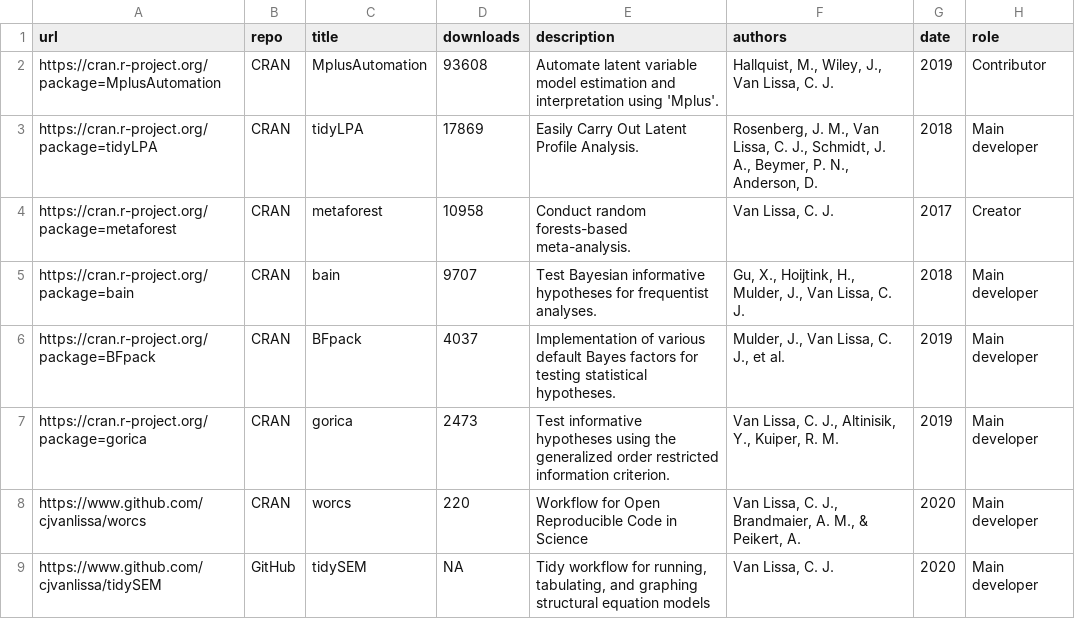
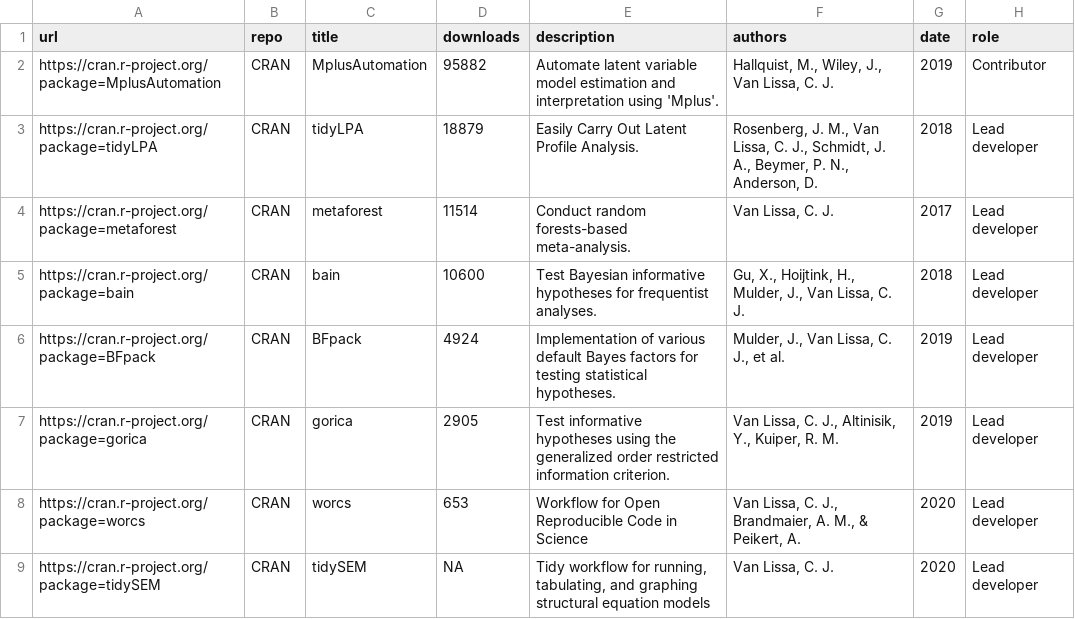
Before and after one commit to cjvanlissa/resume, a CSV file: R-packages.csv, drawn as a sheet; the diff names each change by its address in the sheet, - before the commit and + after, or states it on an @@ line.

```diff
--- a/R-packages.csv
+++ b/R-packages.csv
-D2 (downloads): 93608
+D2 (downloads): 95882
-D3 (downloads): 17869
+D3 (downloads): 18879
-H3 (role): Main developer
+H3 (role): Lead developer
-D4 (downloads): 10958
+D4 (downloads): 11514
-H4 (role): Creator
+H4 (role): Lead developer
-D5 (downloads): 9707
+D5 (downloads): 10600
-H5:H9 (role): Main developer
+H5:H9 (role): Lead developer
-D6 (downloads): 4037
+D6 (downloads): 4924
-D7 (downloads): 2473
+D7 (downloads): 2905
-A8 (url): https://www.github.com/cjvanlissa/worcs
+A8 (url): https://cran.r-project.org/package=worcs
-D8 (downloads): 220
+D8 (downloads): 653
-A9 (url): https://www.github.com/cjvanlissa/tidySEM
+A9 (url): https://cran.r-project.org/package=tidySEM
-B9 (repo): GitHub
+B9 (repo): CRAN
```
Also changed, not shown: Collaborations.csv, My publications.csv, 9 other files.
